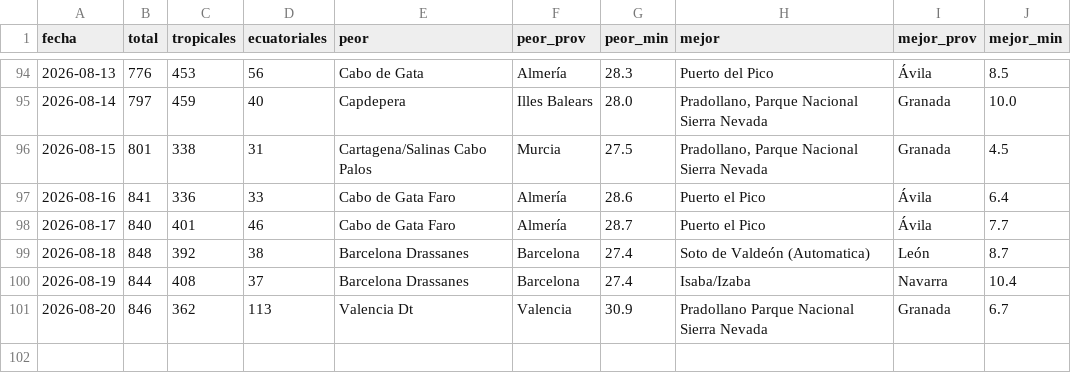
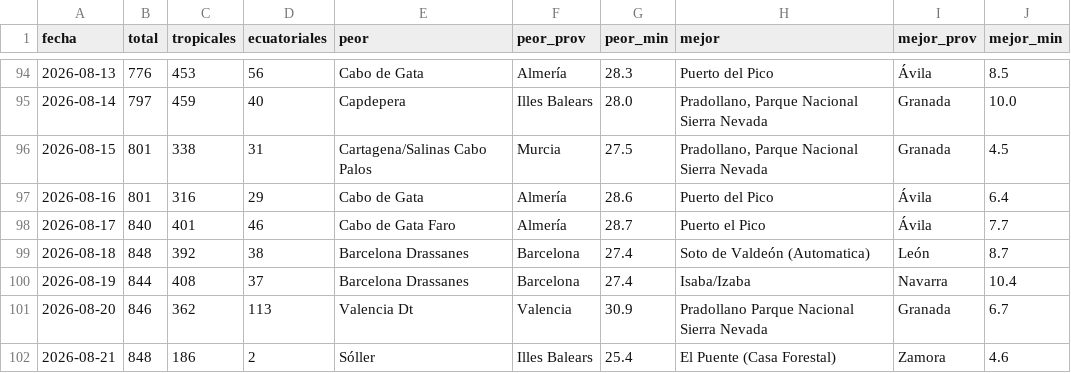
Before and after one commit to prestigyo/refugio-climatico, a CSV file: docs/parte/historial.csv, drawn as a sheet; only a part is shown, gaps mark what is left out.

```diff
--- a/docs/parte/historial.csv
+++ b/docs/parte/historial.csv
@@ -96,3 +96,3 @@ fecha,total,tropicales,ecuatoriales,peor,peor_prov,peor_min,mejor,mejor_prov,mej
 2026-08-15,801,338,31,Cartagena/Salinas Cabo Palos,Murcia,27.5,"Pradollano, Parque Nacional Sierra Nevada",Granada,4.5
-2026-08-16,841,336,33,Cabo de Gata Faro,Almería,28.6,Puerto el Pico,Ávila,6.4
+2026-08-16,801,316,29,Cabo de Gata,Almería,28.6,Puerto del Pico,Ávila,6.4
 2026-08-17,840,401,46,Cabo de Gata Faro,Almería,28.7,Puerto el Pico,Ávila,7.7
@@ -101 +101,2 @@ fecha,total,tropicales,ecuatoriales,peor,peor_prov,peor_min,mejor,mejor_prov,mej
 2026-08-20,846,362,113,Valencia Dt,Valencia,30.9,Pradollano Parque Nacional Sierra Nevada,Granada,6.7
+2026-08-21,848,186,2,Sóller,Illes Balears,25.4,El Puente (Casa Forestal),Zamora,4.6
```
Also changed, not shown: 4 other files.
